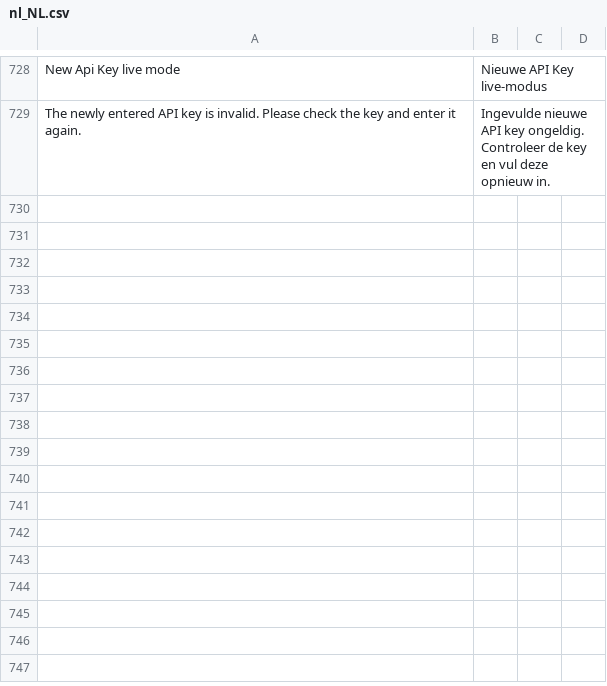
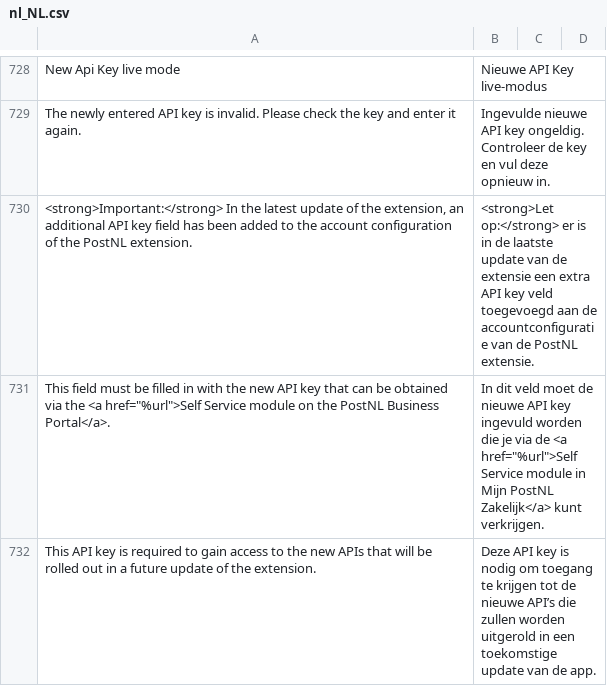
Before and after one commit to postnl/postnl-magento2, a CSV file: i18n/nl_NL.csv, drawn as a sheet; only a part is shown, gaps mark what is left out; the diff covers the shown part only; the diff names each change by its address in the sheet, - before the commit and + after, or states it on an @@ line.

```diff
--- a/i18n/nl_NL.csv
+++ b/i18n/nl_NL.csv
+row 730: <strong>Important:</strong> In the latest update of the extension, an additional API key field has been added to the account configuration of the PostNL extension. | <strong>Let op:</strong> er is in de laatste update van de extensie een extra API key veld toegevoegd aan de accountconfiguratie van de PostNL extensie.
+row 731: This field must be filled in with the new API key that can be obtained via the <a href="%url">Self Service module on the PostNL Business Portal</a>. | In dit veld moet de nieuwe API key ingevuld worden die je via de <a href="%url">Self Service module in Mijn PostNL Zakelijk</a> kunt verkrijgen.
+row 732: This API key is required to gain access to the new APIs that will be rolled out in a future update of the extension. | Deze API key is nodig om toegang te krijgen tot de nieuwe API’s die zullen worden uitgerold in een toekomstige update van de app.
```
Also changed, not shown: 6 added rows elsewhere in this file, i18n/en_US.csv, 3 other files.
